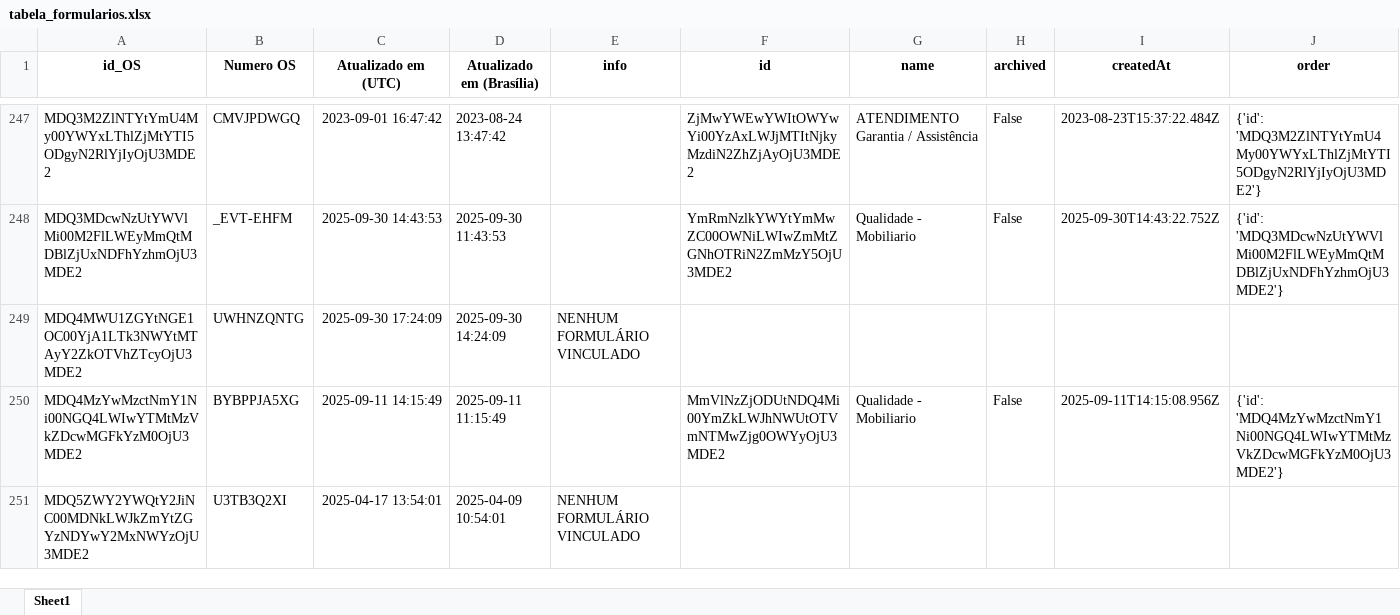
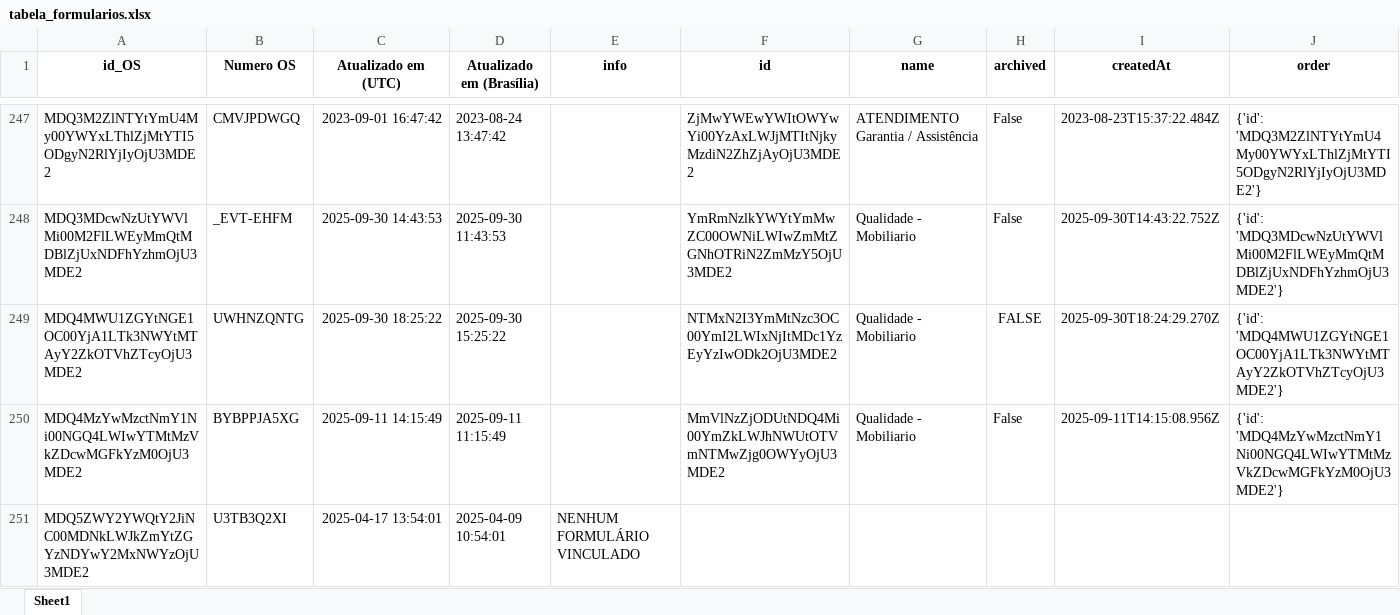
Before and after one commit to rmbarbozaltda-web/dashGarantia, an Excel workbook: tabela_formularios.xlsx, sheet Sheet1, drawn as a sheet; only a part is shown, gaps mark what is left out; values as stored, in another font and other column widths than the file's, no borders; the diff covers the shown part only; the diff names each change by its address in the sheet, - before the commit and + after, or states it on an @@ line.

```diff
--- a/tabela_formularios.xlsx (sheet Sheet1)
+++ b/tabela_formularios.xlsx (sheet Sheet1)
-C249 (Atualizado em (UTC)): 2025-09-30 17:24:09
+C249 (Atualizado em (UTC)): 2025-09-30 18:25:22
-D249 (Atualizado em (Brasília)): 2025-09-30 14:24:09
+D249 (Atualizado em (Brasília)): 2025-09-30 15:25:22
-E249 (info): NENHUM FORMULÁRIO VINCULADO
+E249 (info): (empty)
-F249 (id): (empty)
+F249 (id): NTMxN2I3YmMtNzc3OC00YmI2LWIxNjItMDc1YzEyYzIwODk2OjU3MDE2
-G249 (name): (empty)
+G249 (name): Qualidade - Mobiliario
-H249 (archived): (empty)
+H249 (archived): FALSE
-I249 (createdAt): (empty)
+I249 (createdAt): 2025-09-30T18:24:29.270Z
-J249 (order): (empty)
+J249 (order): {'id': 'MDQ4MWU1ZGYtNGE1OC00YjA1LTk3NWYtMTAyY2ZkOTVhZTcyOjU3MDE2'}
```
Also changed, not shown: 15 edited cells and cell formats elsewhere in this sheet, orcamentos.xlsx, 4 other files.
